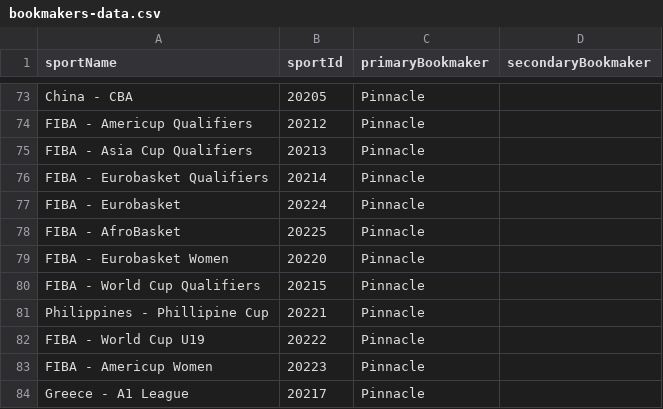
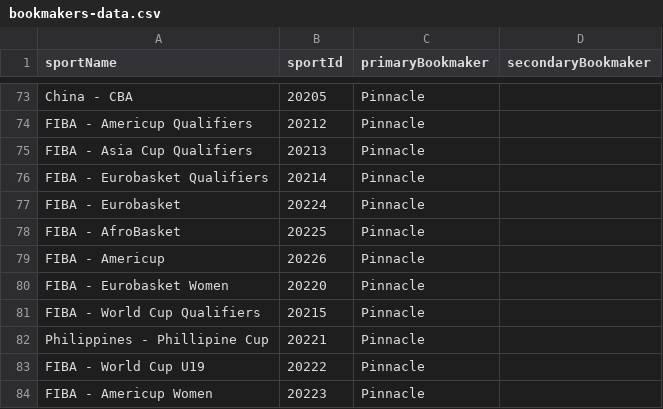
Before and after one commit to thales-markets/sports-markets-v2-risk-management, a CSV file: bookmakers-data.csv, drawn as a sheet; only a part is shown, gaps mark what is left out; the shorter side is filled out with more unchanged rows; the diff names each change by its address in the sheet, - before the commit and + after, or states it on an @@ line.

```diff
--- a/bookmakers-data.csv
+++ b/bookmakers-data.csv
+row 79: FIBA - Americup | 20226 | Pinnacle
```
Also changed, not shown: risk-management-optimism-mainnet.csv.
